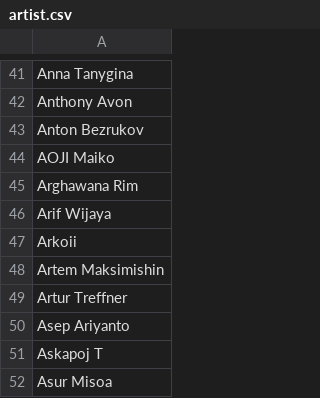
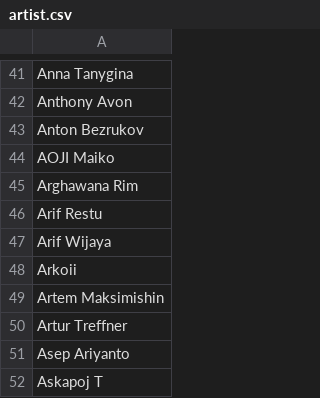
Before and after one commit to oliger/flesh-and-blood-cards, a CSV file: csvs/english/artist.csv, drawn as a sheet; only a part is shown, gaps mark what is left out; the shorter side is filled out with more unchanged rows; the diff names each change by its address in the sheet, - before the commit and + after, or states it on an @@ line.

```diff
--- a/csvs/english/artist.csv
+++ b/csvs/english/artist.csv
+row 46: Arif Restu
```
Also changed, not shown: csvs/english/card-reference.csv, csvs/english/keyword.csv, 7 other files.
